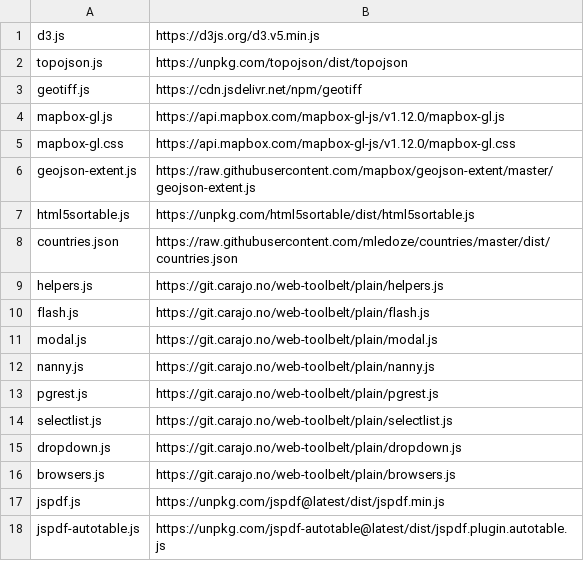
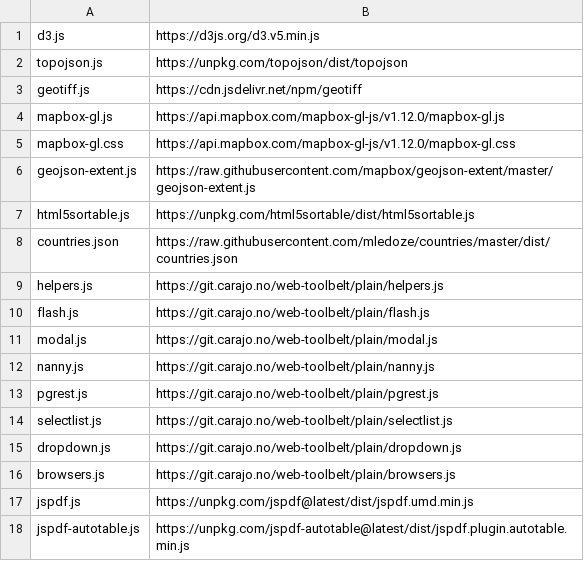
Before and after one commit to energyaccessexplorer/tool, a TSV file: dependencies.tsv, drawn as a sheet.

```diff
--- a/dependencies.tsv
+++ b/dependencies.tsv
@@ -16,3 +16,3 @@ dropdown.js	https://git.carajo.no/web-toolbelt/plain/dropdown.js
 browsers.js	https://git.carajo.no/web-toolbelt/plain/browsers.js
-jspdf.js	https://unpkg.com/jspdf@latest/dist/jspdf.min.js
-jspdf-autotable.js	https://unpkg.com/jspdf-autotable@latest/dist/jspdf.plugin.autotable.js
+jspdf.js	https://unpkg.com/jspdf@latest/dist/jspdf.umd.min.js
+jspdf-autotable.js	https://unpkg.com/jspdf-autotable@latest/dist/jspdf.plugin.autotable.min.js
```
Also changed, not shown: 1 other file.
